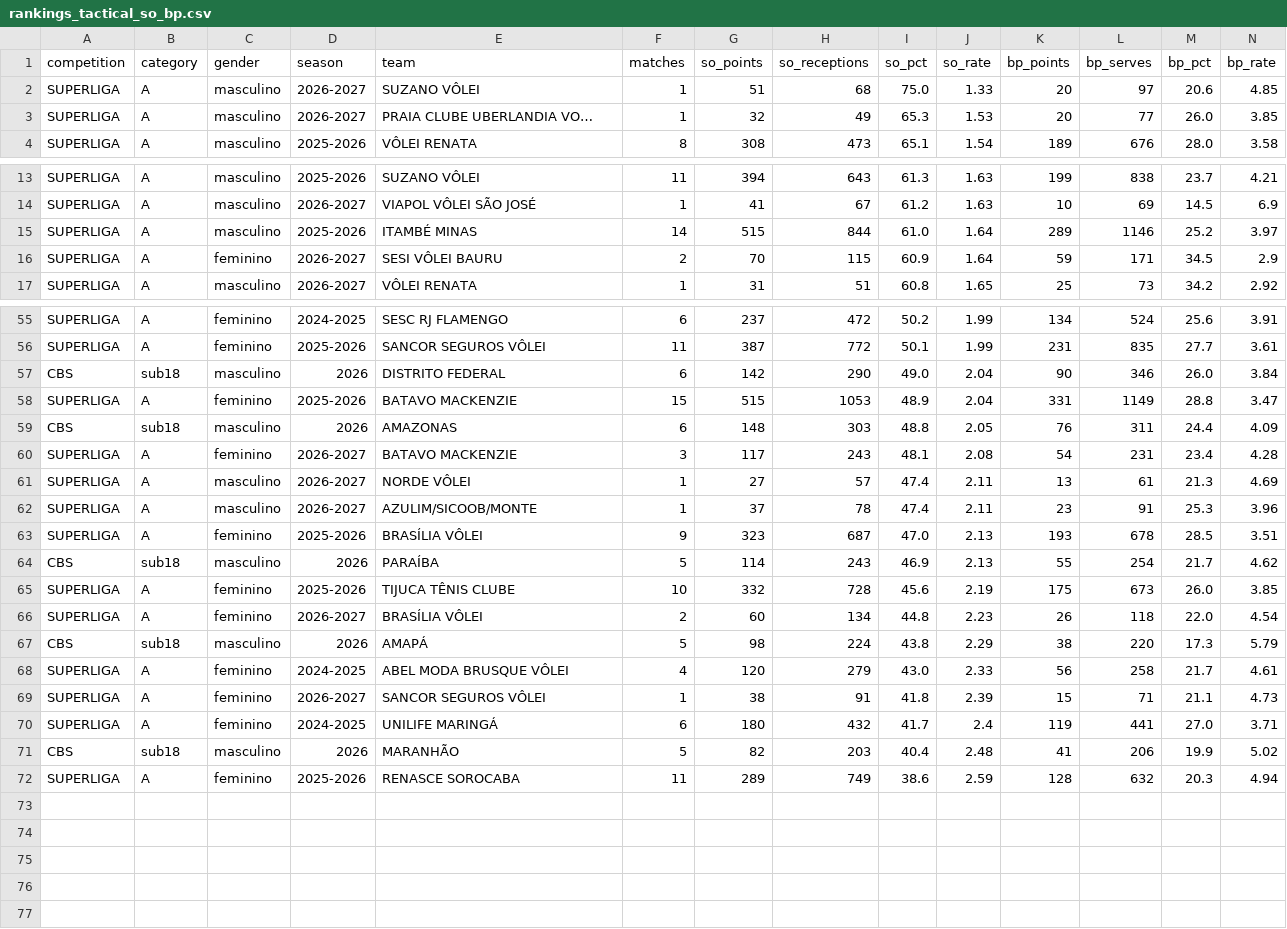
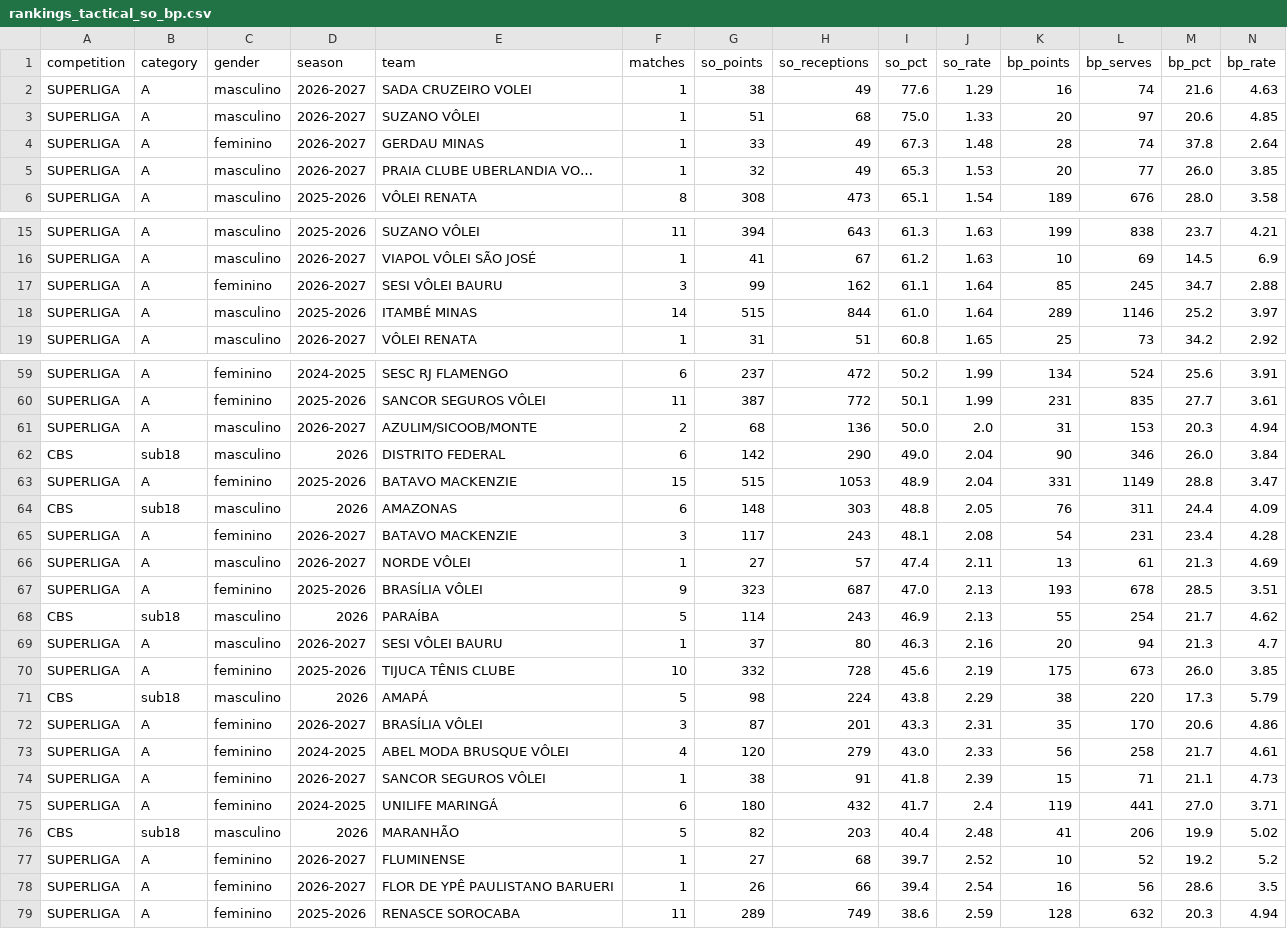
Before and after one commit to lucaaregis4r-ops/Dados-Voleibr, a CSV file: exports/rankings_tactical_so_bp.csv, drawn as a sheet; only a part is shown, gaps mark what is left out; the diff covers the shown part only.

```diff
--- a/exports/rankings_tactical_so_bp.csv
+++ b/exports/rankings_tactical_so_bp.csv
@@ -1,3 +1,5 @@
 competition,category,gender,season,team,matches,so_points,so_receptions,so_pct,so_rate,bp_points,bp_serves,bp_pct,bp_rate
+SUPERLIGA,A,masculino,2026-2027,SADA CRUZEIRO VOLEI,1,38,49,77.6,1.29,16,74,21.6,4.63
 SUPERLIGA,A,masculino,2026-2027,SUZANO VÔLEI,1,51,68,75.0,1.33,20,97,20.6,4.85
+SUPERLIGA,A,feminino,2026-2027,GERDAU MINAS,1,33,49,67.3,1.48,28,74,37.8,2.64
 SUPERLIGA,A,masculino,2026-2027,PRAIA CLUBE UBERLANDIA VO…,1,32,49,65.3,1.53,20,77,26.0,3.85
@@ -14,4 +16,4 @@ SUPERLIGA,A,masculino,2025-2026,SUZANO VÔLEI,11,394,643,61.3,1.63,199,838,23.7,
 SUPERLIGA,A,masculino,2026-2027,VIAPOL VÔLEI SÃO JOSÉ,1,41,67,61.2,1.63,10,69,14.5,6.9
+SUPERLIGA,A,feminino,2026-2027,SESI VÔLEI BAURU,3,99,162,61.1,1.64,85,245,34.7,2.88
 SUPERLIGA,A,masculino,2025-2026,ITAMBÉ MINAS,14,515,844,61.0,1.64,289,1146,25.2,3.97
-SUPERLIGA,A,feminino,2026-2027,SESI VÔLEI BAURU,2,70,115,60.9,1.64,59,171,34.5,2.9
 SUPERLIGA,A,masculino,2026-2027,VÔLEI RENATA,1,31,51,60.8,1.65,25,73,34.2,2.92
@@ -56,2 +60,3 @@ SUPERLIGA,A,feminino,2024-2025,SESC RJ FLAMENGO,6,237,472,50.2,1.99,134,524,25.6
 SUPERLIGA,A,feminino,2025-2026,SANCOR SEGUROS VÔLEI,11,387,772,50.1,1.99,231,835,27.7,3.61
+SUPERLIGA,A,masculino,2026-2027,AZULIM/SICOOB/MONTE,2,68,136,50.0,2.0,31,153,20.3,4.94
 CBS,sub18,masculino,2026,DISTRITO FEDERAL,6,142,290,49.0,2.04,90,346,26.0,3.84
@@ -61,8 +66,8 @@ SUPERLIGA,A,feminino,2026-2027,BATAVO MACKENZIE,3,117,243,48.1,2.08,54,231,23.4,
 SUPERLIGA,A,masculino,2026-2027,NORDE VÔLEI,1,27,57,47.4,2.11,13,61,21.3,4.69
-SUPERLIGA,A,masculino,2026-2027,AZULIM/SICOOB/MONTE,1,37,78,47.4,2.11,23,91,25.3,3.96
 SUPERLIGA,A,feminino,2025-2026,BRASÍLIA VÔLEI,9,323,687,47.0,2.13,193,678,28.5,3.51
 CBS,sub18,masculino,2026,PARAÍBA,5,114,243,46.9,2.13,55,254,21.7,4.62
+SUPERLIGA,A,masculino,2026-2027,SESI VÔLEI BAURU,1,37,80,46.3,2.16,20,94,21.3,4.7
 SUPERLIGA,A,feminino,2025-2026,TIJUCA TÊNIS CLUBE,10,332,728,45.6,2.19,175,673,26.0,3.85
-SUPERLIGA,A,feminino,2026-2027,BRASÍLIA VÔLEI,2,60,134,44.8,2.23,26,118,22.0,4.54
 CBS,sub18,masculino,2026,AMAPÁ,5,98,224,43.8,2.29,38,220,17.3,5.79
+SUPERLIGA,A,feminino,2026-2027,BRASÍLIA VÔLEI,3,87,201,43.3,2.31,35,170,20.6,4.86
 SUPERLIGA,A,feminino,2024-2025,ABEL MODA BRUSQUE VÔLEI,4,120,279,43.0,2.33,56,258,21.7,4.61
@@ -71,2 +76,4 @@ SUPERLIGA,A,feminino,2024-2025,UNILIFE MARINGÁ,6,180,432,41.7,2.4,119,441,27.0,
 CBS,sub18,masculino,2026,MARANHÃO,5,82,203,40.4,2.48,41,206,19.9,5.02
+SUPERLIGA,A,feminino,2026-2027,FLUMINENSE,1,27,68,39.7,2.52,10,52,19.2,5.2
+SUPERLIGA,A,feminino,2026-2027,FLOR DE YPÊ PAULISTANO BARUERI,1,26,66,39.4,2.54,16,56,28.6,3.5
 SUPERLIGA,A,feminino,2025-2026,RENASCE SOROCABA,11,289,749,38.6,2.59,128,632,20.3,4.94
```
Also changed, not shown: 2 added rows and 2 moved rows elsewhere in this file, exports/matches.csv, exports/rankings_tactical_phase_attacks.csv, 39 other files.
